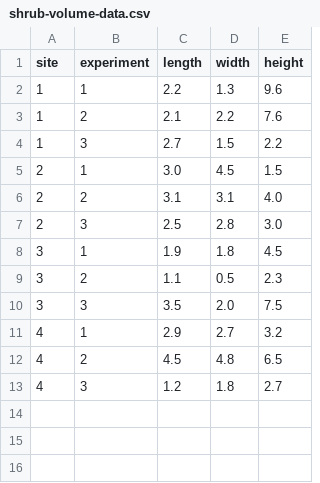
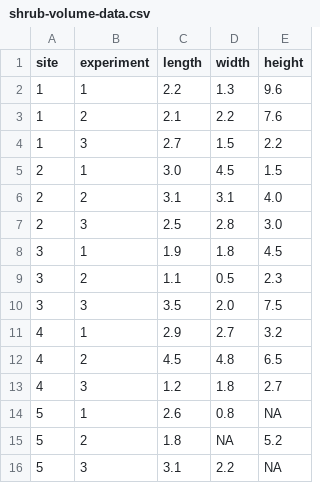
Before and after one commit to bitarellolab/B215_Lessons, a CSV file: quizzes/quiz4/shrub-volume-data.csv, drawn as a sheet.

```diff
--- a/quizzes/quiz4/shrub-volume-data.csv
+++ b/quizzes/quiz4/shrub-volume-data.csv
@@ -13 +13,4 @@ site,experiment,length,width,height
 4,3,1.2,1.8,2.7
+5,1,2.6,0.8,NA
+5,2,1.8,NA,5.2
+5,3,3.1,2.2,NA
```
Also changed, not shown: 2 other files.
